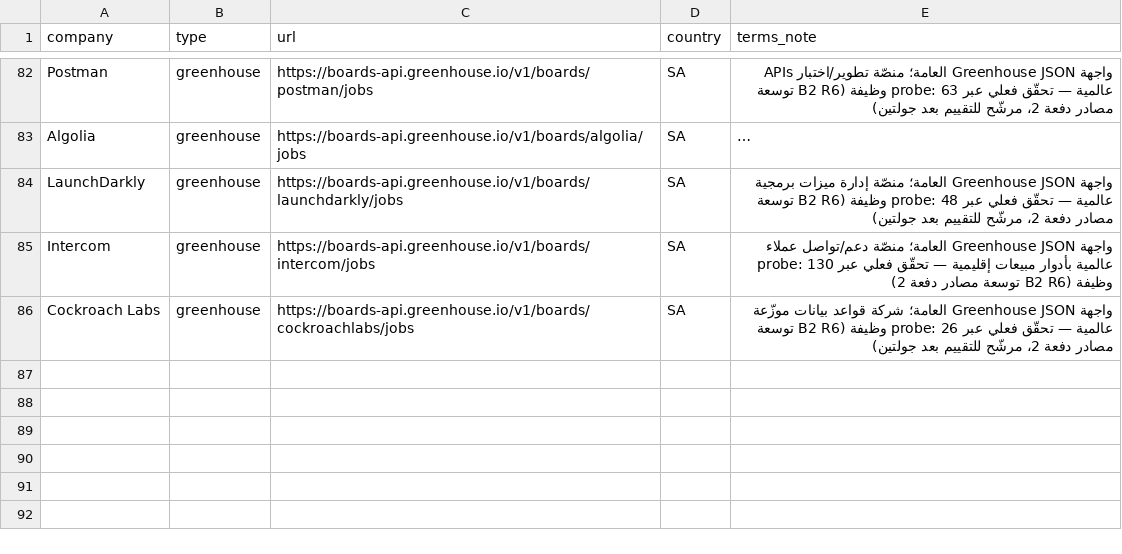
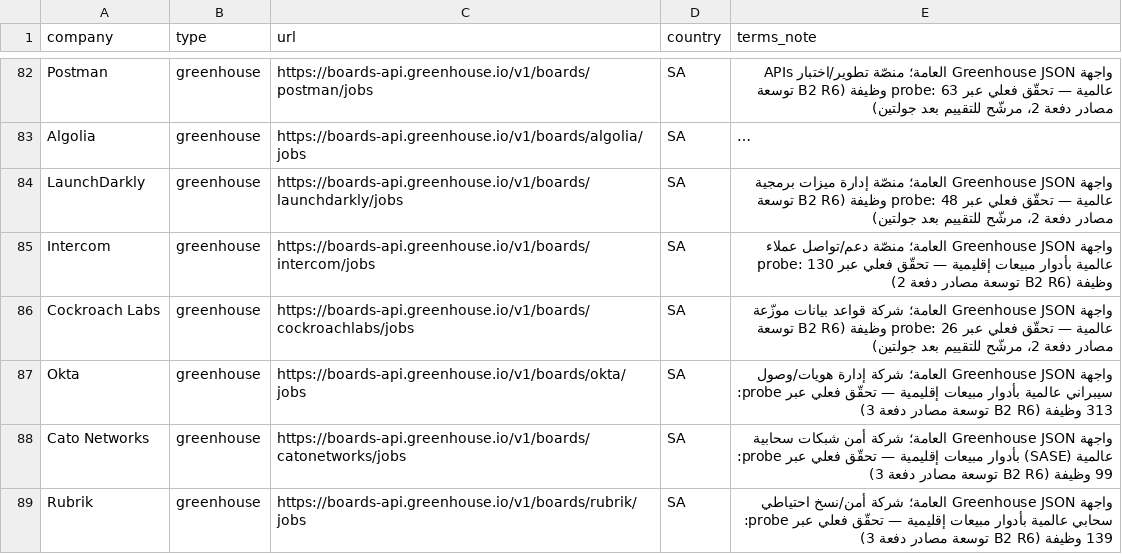
Before and after one commit to aborakanchatgpt-cloud/masar-core, a CSV file: data/sources_seed.csv, drawn as a sheet; only a part is shown, gaps mark what is left out; long unchanged cells end in …; the diff covers the shown part only.

Commit message:
B2 R6 source curation batch 3: add 6 more verified sources (Okta, Cato Networks, Rubrik, Braze, Amplitude, Qualtrics -- cybersecurity/SaaS companies with likely GCC enterprise sales presence) after batch 2 lost 7/8 to zero-GCC auto-disable, to further buffer sources_active above the >=60 target as the self-correcting mechanism continues pruning irrelevant sources.

```diff
--- a/data/sources_seed.csv
+++ b/data/sources_seed.csv
@@ -86 +86,4 @@ Intercom,greenhouse,https://boards-api.greenhouse.io/v1/boards/intercom/jobs,SA,
 Cockroach Labs,greenhouse,https://boards-api.greenhouse.io/v1/boards/cockroachlabs/jobs,SA,"واجهة Greenhouse JSON العامة؛ شركة قواعد بيانات موزّعة عالمية — تحقّق فعلي عبر probe: 26 وظيفة (B2 R6 توسعة مصادر دفعة 2، مرشّح للتقييم بعد جولتين)"
+Okta,greenhouse,https://boards-api.greenhouse.io/v1/boards/okta/jobs,SA,"واجهة Greenhouse JSON العامة؛ شركة إدارة هويات/وصول سيبراني عالمية بأدوار مبيعات إقليمية — تحقّق فعلي عبر probe: 313 وظيفة (B2 R6 توسعة مصادر دفعة 3)"
+Cato Networks,greenhouse,https://boards-api.greenhouse.io/v1/boards/catonetworks/jobs,SA,"واجهة Greenhouse JSON العامة؛ شركة أمن شبكات سحابية عالمية (SASE) بأدوار مبيعات إقليمية — تحقّق فعلي عبر probe: 99 وظيفة (B2 R6 توسعة مصادر دفعة 3)"
+Rubrik,greenhouse,https://boards-api.greenhouse.io/v1/boards/rubrik/jobs,SA,"واجهة Greenhouse JSON العامة؛ شركة أمن/نسخ احتياطي سحابي عالمية بأدوار مبيعات إقليمية — تحقّق فعلي عبر probe: 139 وظيفة (B2 R6 توسعة مصادر دفعة 3)"
```
Also changed, not shown: 3 added rows elsewhere in this file.
